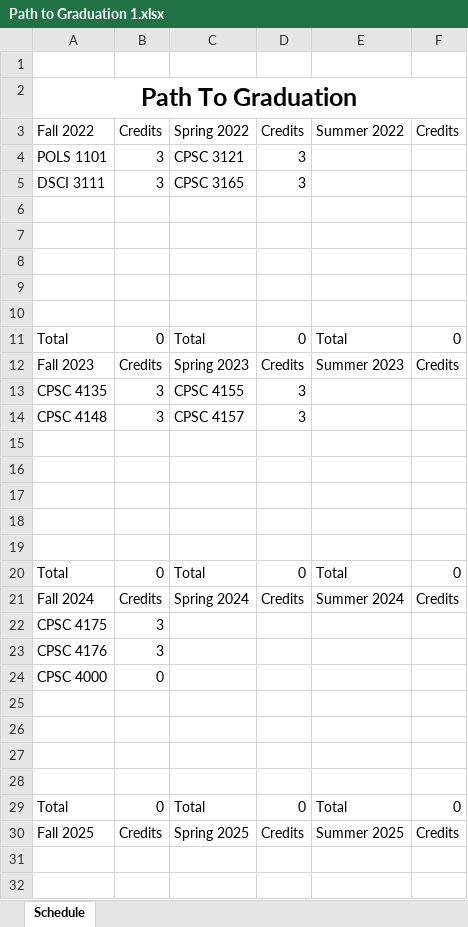
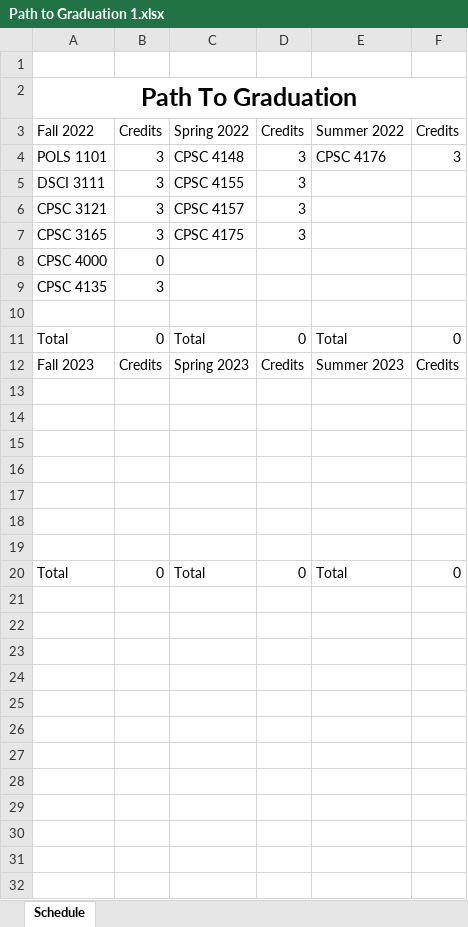
Before and after one commit to RivalFox/SmartPlannerTools, an Excel workbook: SmartPlannerApp/ExcelFiles/Path to Graduation 1.xlsx, sheet Schedule, drawn as a sheet; only a part is shown; the shorter side is filled out with more unchanged rows; values as stored, in another font and other column widths than the file's, no borders; removed rows and columns are numbered as before the commit, all else as after; the diff names each change by its address in the sheet, - before the commit and + after, or states it on an @@ line.

```diff
--- a/SmartPlannerApp/ExcelFiles/Path to Graduation 1.xlsx (sheet Schedule)
+++ b/SmartPlannerApp/ExcelFiles/Path to Graduation 1.xlsx (sheet Schedule)
-C4: CPSC 3121
+C4: CPSC 4148
-E4: (empty)
+E4: CPSC 4176
-F4: (empty)
+F4: 3
-C5: CPSC 3165
+C5: CPSC 4155
-row 6: (empty)
+row 6: CPSC 3121 | 3 | CPSC 4157 | 3
-row 7: (empty)
+row 7: CPSC 3165 | 3 | CPSC 4175 | 3
-row 8: (empty)
+row 8: CPSC 4000 | 0
-row 9: (empty)
+row 9: CPSC 4135 | 3
-row 13: CPSC 4135 | 3 | CPSC 4155 | 3
-row 14: CPSC 4148 | 3 | CPSC 4157 | 3
-row 15: (empty)
-row 16: (empty)
-row 17: (empty)
-row 18: (empty)
-row 19: (empty)
-row 20: Total | 0 | Total | 0 | Total | 0
-row 21: Fall 2024 | Credits | Spring 2024 | Credits | Summer 2024 | Credits
-row 22: CPSC 4175 | 3
-row 23: CPSC 4176 | 3
-row 24: CPSC 4000 | 0
-row 25: (empty)
-row 26: (empty)
-row 27: (empty)
-row 28: (empty)
-row 29: Total | 0 | Total | 0 | Total | 0
-row 30: Fall 2025 | Credits | Spring 2025 | Credits | Summer 2025 | Credits
```
Also changed, not shown: SmartPlannerApp/ExcelFiles/Path to Graduation 2.xlsx, 16 other files.
